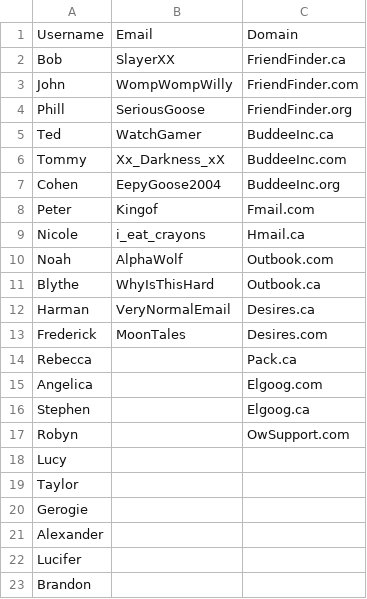
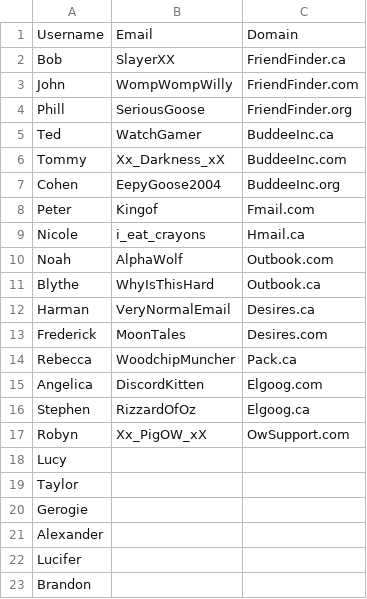
Before and after one commit to TalesTwo/NickTendo, a CSV file: Assets/Resources/CSV Files/Stats/PersonaDetails.csv, drawn as a sheet.

Commit message:
silly additions

```diff
--- a/Assets/Resources/CSV Files/Stats/PersonaDetails.csv
+++ b/Assets/Resources/CSV Files/Stats/PersonaDetails.csv
@@ -13,6 +13,6 @@ Harman,VeryNormalEmail,Desires.ca
 Frederick,MoonTales,Desires.com
-Rebecca,,Pack.ca
-Angelica,,Elgoog.com
-Stephen,,Elgoog.ca
-Robyn,,OwSupport.com
+Rebecca,WoodchipMuncher,Pack.ca
+Angelica,DiscordKitten,Elgoog.com
+Stephen,RizzardOfOz,Elgoog.ca
+Robyn,Xx_PigOW_xX,OwSupport.com
 Lucy,,
```
